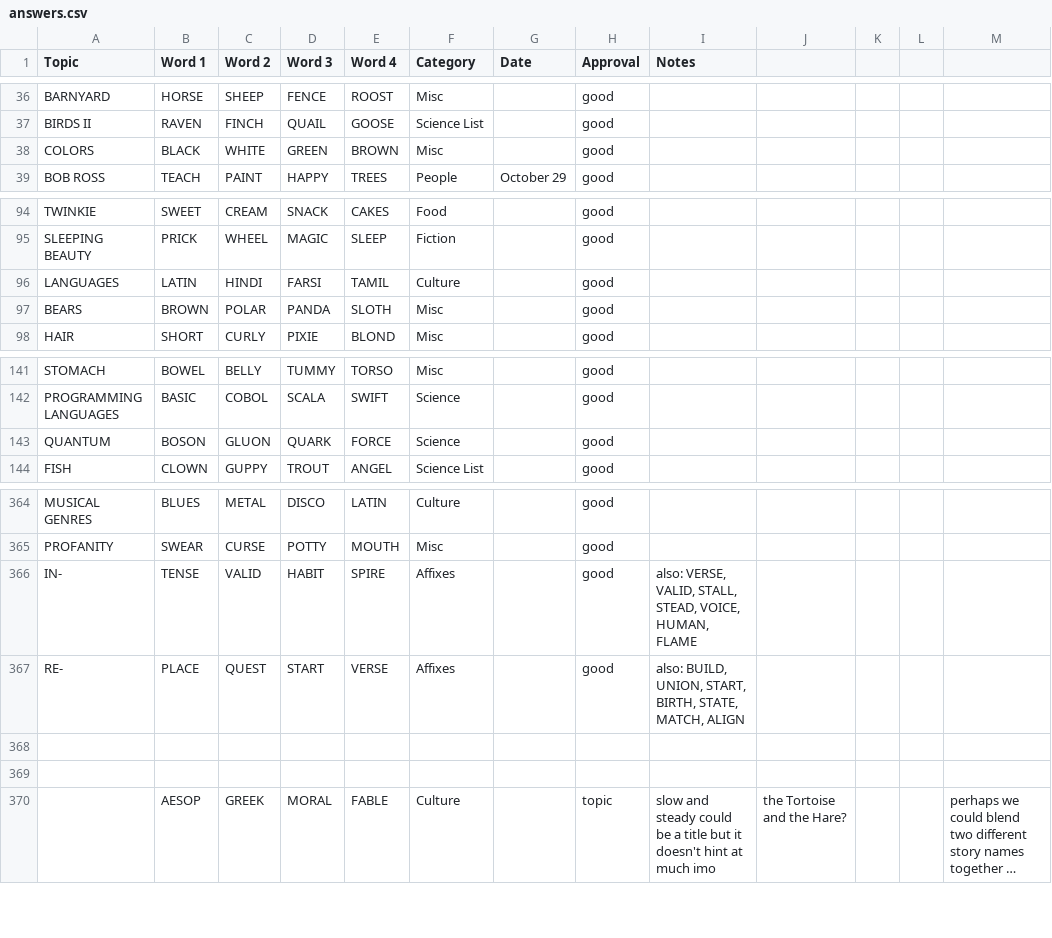
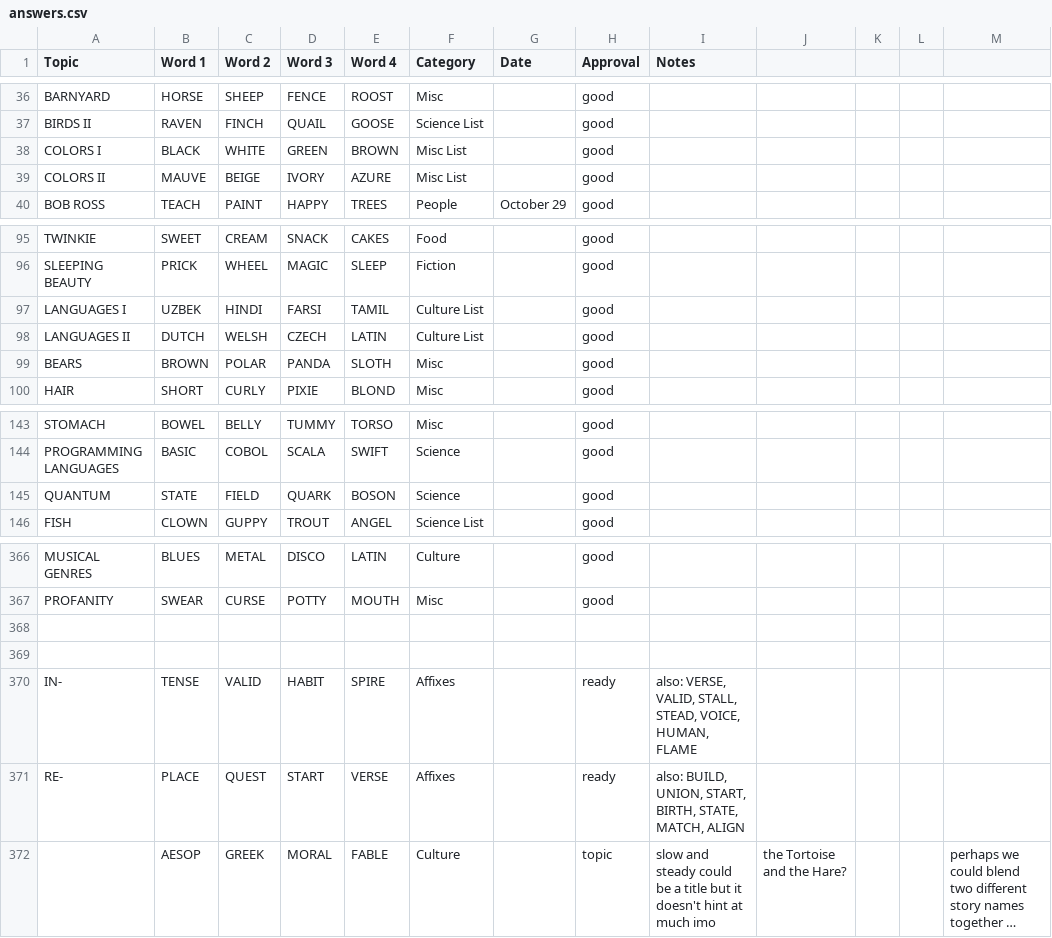
Before and after one commit to kg583/topicle, a CSV file: data/answers.csv, drawn as a sheet; only a part is shown, gaps mark what is left out; long unchanged cells end in …; removed rows and columns are numbered as before the commit, all else as after; the diff names each change by its address in the sheet, - before the commit and + after, or states it on an @@ line.

Commit message:
Second round of silent revisions

```diff
--- a/data/answers.csv
+++ b/data/answers.csv
-A38 (Topic): COLORS
+A38 (Topic): COLORS I
-F38 (Category): Misc
+F38 (Category): Misc List
+row 39: COLORS II | MAUVE | BEIGE | IVORY | AZURE | Misc List |  | good
-A97 (Topic): LANGUAGES
+A97 (Topic): LANGUAGES I
-B97 (Word 1): LATIN
+B97 (Word 1): UZBEK
-F97 (Category): Culture
+F97 (Category): Culture List
+row 98: LANGUAGES II | DUTCH | WELSH | CZECH | LATIN | Culture List |  | good
-B145 (Word 1): BOSON
+B145 (Word 1): STATE
-C145 (Word 2): GLUON
+C145 (Word 2): FIELD
-E145 (Word 4): FORCE
+E145 (Word 4): BOSON
-row 366: IN- | TENSE | VALID | HABIT | SPIRE | Affixes |  | good | also: VERSE, VALID, STALL, STEAD, VOICE, HUMAN, FLAME
-row 367: RE- | PLACE | QUEST | START | VERSE | Affixes |  | good | also: BUILD, UNION, START, BIRTH, STATE, MATCH, ALIGN
+row 370: IN- | TENSE | VALID | HABIT | SPIRE | Affixes |  | ready | also: VERSE, VALID, STALL, STEAD, VOICE, HUMAN, FLAME
+row 371: RE- | PLACE | QUEST | START | VERSE | Affixes |  | ready | also: BUILD, UNION, START, BIRTH, STATE, MATCH, ALIGN
```
